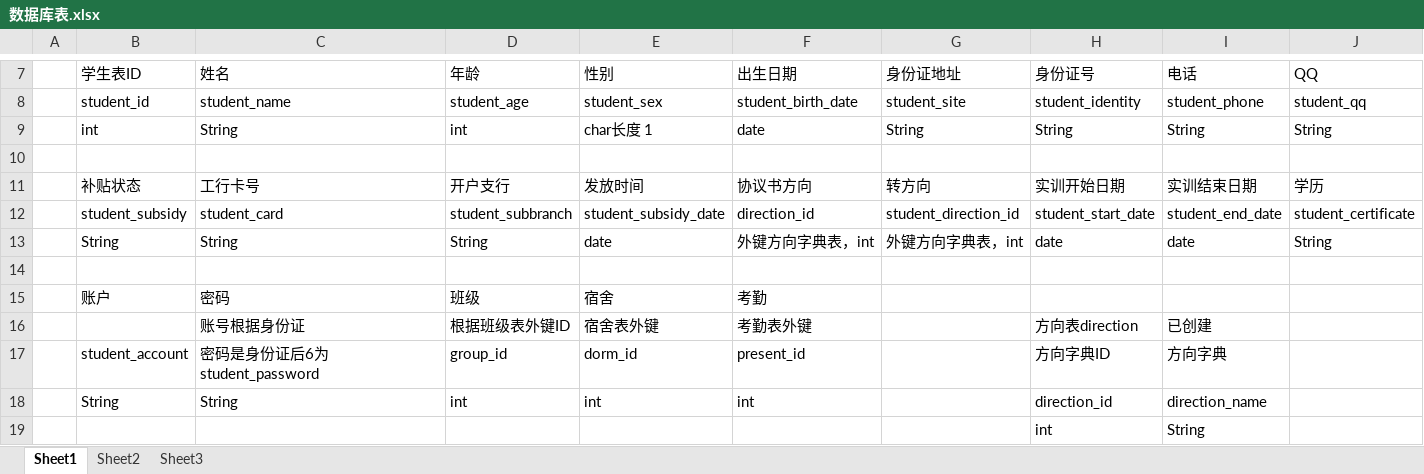
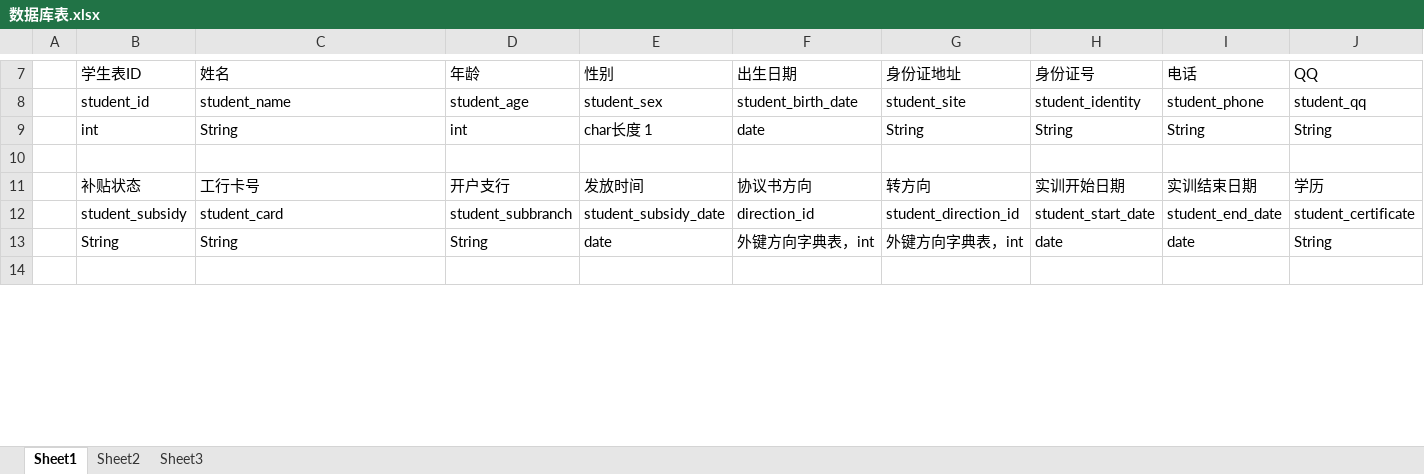
Before and after one commit to zhangwena88/doc, an Excel workbook: 数据库表.xlsx, sheet Sheet1, drawn as a sheet; only a part is shown, gaps mark what is left out; values as stored, in another font and other column widths than the file's, no borders; removed rows and columns are numbered as before the commit, all else as after; rows hold the shown columns only; the diff covers the shown part only; the diff names each change by its address in the sheet, - before the commit and + after, or states it on an @@ line.

Commit message:
已确定！
添加账户独立表

```diff
--- a/数据库表.xlsx (sheet Sheet1)
+++ b/数据库表.xlsx (sheet Sheet1)
-row 15:  | 账户 | 密码 | 班级 | 宿舍 | 考勤
-row 16:  |  | 账号根据身份证 | 根据班级表外键ID | 宿舍表外键 | 考勤表外键 |  | 方向表direction | 已创建
-row 17:  | student_account | 密码是身份证后6为student_password | group_id | dorm_id | present_id |  | 方向字典ID | 方向字典
-row 18:  | String | String | int | int | int |  | direction_id | direction_name
-row 19:  |  |  |  |  |  |  | int | String
```
Also changed, not shown: 5 added rows and 30 edited cells elsewhere in this sheet.
